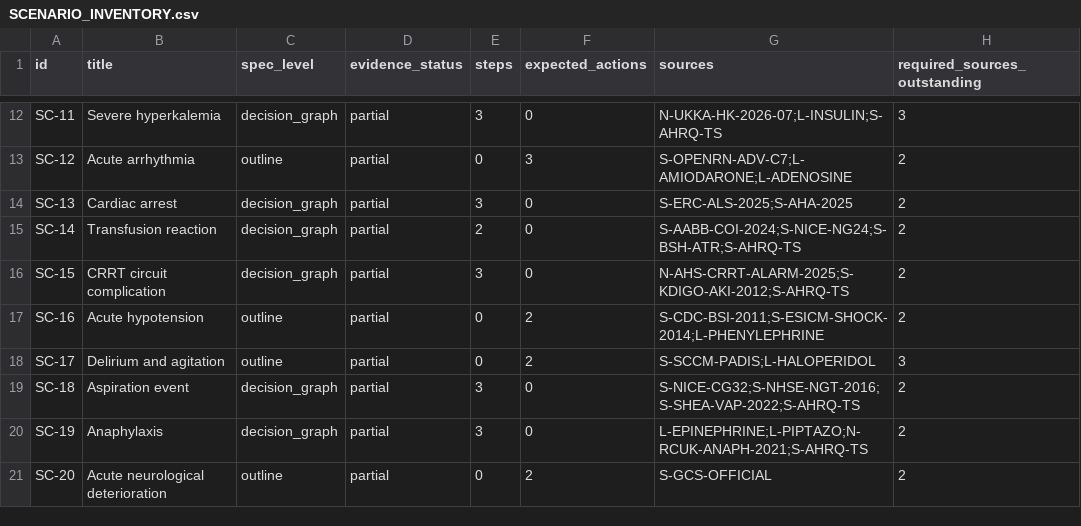
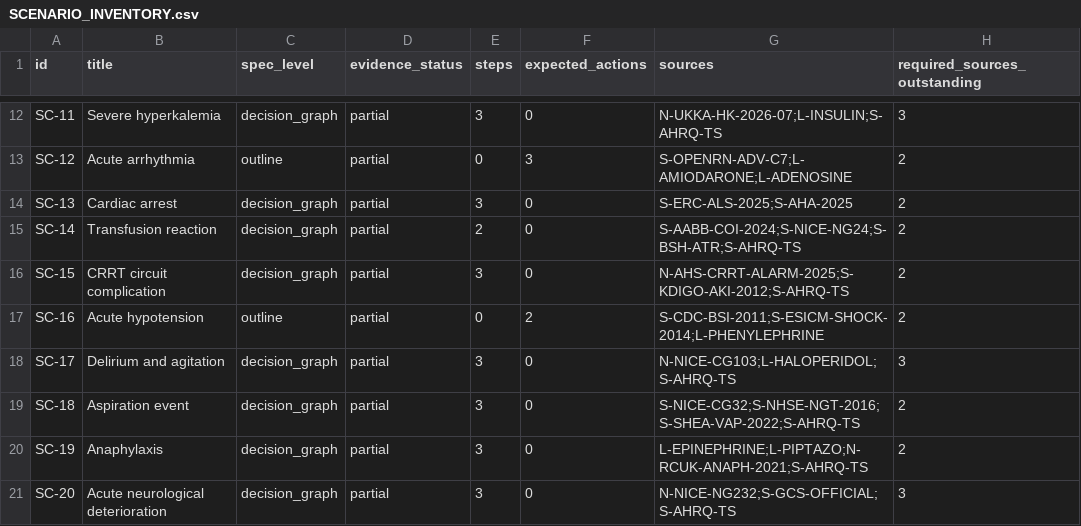
Before and after one commit to Awzy9/icu-nursing, a CSV file: content/drafts/scenarios/SCENARIO_INVENTORY.csv, drawn as a sheet; only a part is shown, gaps mark what is left out.

```diff
--- a/content/drafts/scenarios/SCENARIO_INVENTORY.csv
+++ b/content/drafts/scenarios/SCENARIO_INVENTORY.csv
@@ -17,5 +17,5 @@ SC-15,CRRT circuit complication,decision_graph,partial,3,0,N-AHS-CRRT-ALARM-2025
 SC-16,Acute hypotension,outline,partial,0,2,S-CDC-BSI-2011;S-ESICM-SHOCK-2014;L-PHENYLEPHRINE,2
-SC-17,Delirium and agitation,outline,partial,0,2,S-SCCM-PADIS;L-HALOPERIDOL,3
+SC-17,Delirium and agitation,decision_graph,partial,3,0,N-NICE-CG103;L-HALOPERIDOL;S-AHRQ-TS,3
 SC-18,Aspiration event,decision_graph,partial,3,0,S-NICE-CG32;S-NHSE-NGT-2016;S-SHEA-VAP-2022;S-AHRQ-TS,2
 SC-19,Anaphylaxis,decision_graph,partial,3,0,L-EPINEPHRINE;L-PIPTAZO;N-RCUK-ANAPH-2021;S-AHRQ-TS,2
-SC-20,Acute neurological deterioration,outline,partial,0,2,S-GCS-OFFICIAL,2
+SC-20,Acute neurological deterioration,decision_graph,partial,3,0,N-NICE-NG232;S-GCS-OFFICIAL;S-AHRQ-TS,3
```
Also changed, not shown: content/drafts/skills/NEW_SOURCES.csv, 6 other files.
